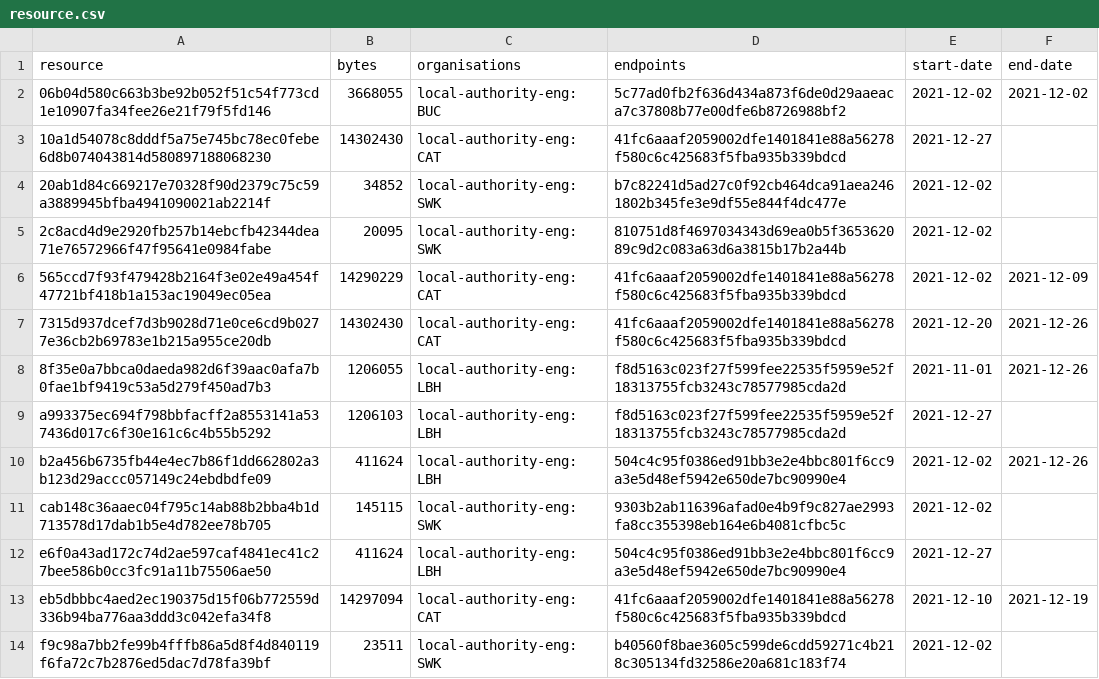
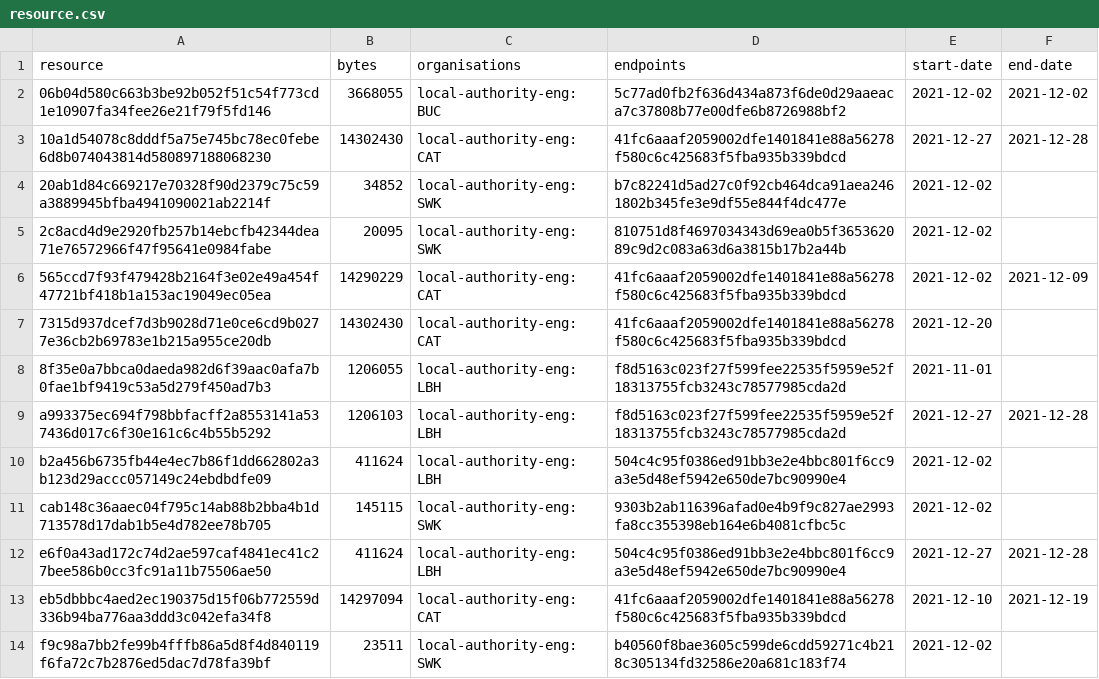
Before and after one commit to digital-land/tree-preservation-order-collection, a CSV file: collection/resource.csv, drawn as a sheet.

```diff
--- a/collection/resource.csv
+++ b/collection/resource.csv
@@ -2,3 +2,3 @@ resource,bytes,organisations,endpoints,start-date,end-date
 06b04d580c663b3be92b052f51c54f773cd1e10907fa34fee26e21f79f5fd146,3668055,local-authority-eng:BUC,5c77ad0fb2f636d434a873f6de0d29aaeaca7c37808b77e00dfe6b8726988bf2,2021-12-02,2021-12-02
-10a1d54078c8dddf5a75e745bc78ec0febe6d8b074043814d580897188068230,14302430,local-authority-eng:CAT,41fc6aaaf2059002dfe1401841e88a56278f580c6c425683f5fba935b339bdcd,2021-12-27,
+10a1d54078c8dddf5a75e745bc78ec0febe6d8b074043814d580897188068230,14302430,local-authority-eng:CAT,41fc6aaaf2059002dfe1401841e88a56278f580c6c425683f5fba935b339bdcd,2021-12-27,2021-12-28
 20ab1d84c669217e70328f90d2379c75c59a3889945bfba4941090021ab2214f,34852,local-authority-eng:SWK,b7c82241d5ad27c0f92cb464dca91aea2461802b345fe3e9df55e844f4dc477e,2021-12-02,
@@ -6,8 +6,8 @@ resource,bytes,organisations,endpoints,start-date,end-date
 565ccd7f93f479428b2164f3e02e49a454f47721bf418b1a153ac19049ec05ea,14290229,local-authority-eng:CAT,41fc6aaaf2059002dfe1401841e88a56278f580c6c425683f5fba935b339bdcd,2021-12-02,2021-12-09
-7315d937dcef7d3b9028d71e0ce6cd9b0277e36cb2b69783e1b215a955ce20db,14302430,local-authority-eng:CAT,41fc6aaaf2059002dfe1401841e88a56278f580c6c425683f5fba935b339bdcd,2021-12-20,2021-12-26
-8f35e0a7bbca0daeda982d6f39aac0afa7b0fae1bf9419c53a5d279f450ad7b3,1206055,local-authority-eng:LBH,f8d5163c023f27f599fee22535f5959e52f18313755fcb3243c78577985cda2d,2021-11-01,2021-12-26
-a993375ec694f798bbfacff2a8553141a537436d017c6f30e161c6c4b55b5292,1206103,local-authority-eng:LBH,f8d5163c023f27f599fee22535f5959e52f18313755fcb3243c78577985cda2d,2021-12-27,
-b2a456b6735fb44e4ec7b86f1dd662802a3b123d29accc057149c24ebdbdfe09,411624,local-authority-eng:LBH,504c4c95f0386ed91bb3e2e4bbc801f6cc9a3e5d48ef5942e650de7bc90990e4,2021-12-02,2021-12-26
+7315d937dcef7d3b9028d71e0ce6cd9b0277e36cb2b69783e1b215a955ce20db,14302430,local-authority-eng:CAT,41fc6aaaf2059002dfe1401841e88a56278f580c6c425683f5fba935b339bdcd,2021-12-20,
+8f35e0a7bbca0daeda982d6f39aac0afa7b0fae1bf9419c53a5d279f450ad7b3,1206055,local-authority-eng:LBH,f8d5163c023f27f599fee22535f5959e52f18313755fcb3243c78577985cda2d,2021-11-01,
+a993375ec694f798bbfacff2a8553141a537436d017c6f30e161c6c4b55b5292,1206103,local-authority-eng:LBH,f8d5163c023f27f599fee22535f5959e52f18313755fcb3243c78577985cda2d,2021-12-27,2021-12-28
+b2a456b6735fb44e4ec7b86f1dd662802a3b123d29accc057149c24ebdbdfe09,411624,local-authority-eng:LBH,504c4c95f0386ed91bb3e2e4bbc801f6cc9a3e5d48ef5942e650de7bc90990e4,2021-12-02,
 cab148c36aaec04f795c14ab88b2bba4b1d713578d17dab1b5e4d782ee78b705,145115,local-authority-eng:SWK,9303b2ab116396afad0e4b9f9c827ae2993fa8cc355398eb164e6b4081cfbc5c,2021-12-02,
-e6f0a43ad172c74d2ae597caf4841ec41c27bee586b0cc3fc91a11b75506ae50,411624,local-authority-eng:LBH,504c4c95f0386ed91bb3e2e4bbc801f6cc9a3e5d48ef5942e650de7bc90990e4,2021-12-27,
+e6f0a43ad172c74d2ae597caf4841ec41c27bee586b0cc3fc91a11b75506ae50,411624,local-authority-eng:LBH,504c4c95f0386ed91bb3e2e4bbc801f6cc9a3e5d48ef5942e650de7bc90990e4,2021-12-27,2021-12-28
 eb5dbbbc4aed2ec190375d15f06b772559d336b94ba776aa3ddd3c042efa34f8,14297094,local-authority-eng:CAT,41fc6aaaf2059002dfe1401841e88a56278f580c6c425683f5fba935b339bdcd,2021-12-10,2021-12-19
```
Also changed, not shown: collection/log.csv.
